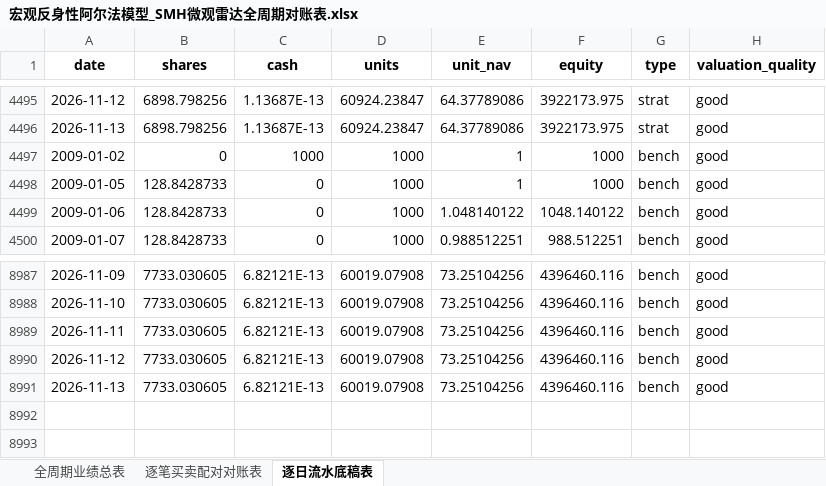
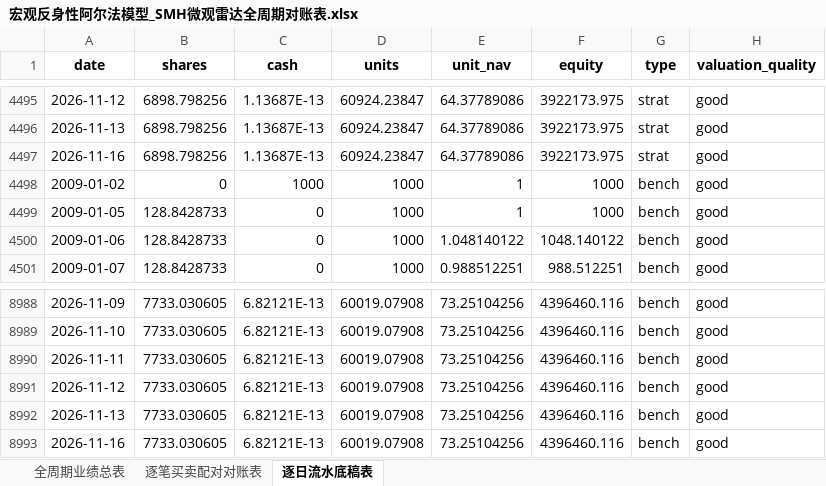
Before and after one commit to JiananZhao/html, an Excel workbook: 宏观反身性阿尔法模型_SMH微观雷达全周期对账表.xlsx, sheet 逐日流水底稿表, drawn as a sheet; only a part is shown, gaps mark what is left out; values as stored, in another font and other column widths than the file's, no borders; the diff names each change by its address in the sheet, - before the commit and + after, or states it on an @@ line.

```diff
--- a/宏观反身性阿尔法模型_SMH微观雷达全周期对账表.xlsx (sheet 逐日流水底稿表)
+++ b/宏观反身性阿尔法模型_SMH微观雷达全周期对账表.xlsx (sheet 逐日流水底稿表)
+row 4497: 2026-11-16 | 6898.798256 | 1.13687E-13 | 60924.23847 | 64.37789086 | 3922173.975 | strat | good
+row 8993: 2026-11-16 | 7733.030605 | 6.82121E-13 | 60019.07908 | 73.25104256 | 4396460.116 | bench | good
```
Also changed, not shown: sheet 全周期业绩总表, 宏观反身性阿尔法模型_IGV微观雷达全周期对账表.xlsx, 宏观反身性阿尔法模型_KRE微观雷达全周期对账表.xlsx, 35 other files.
